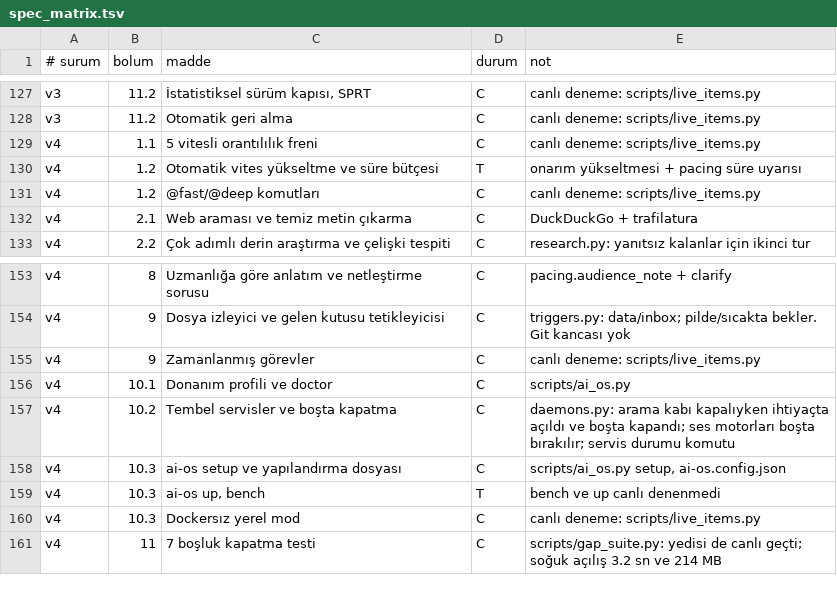
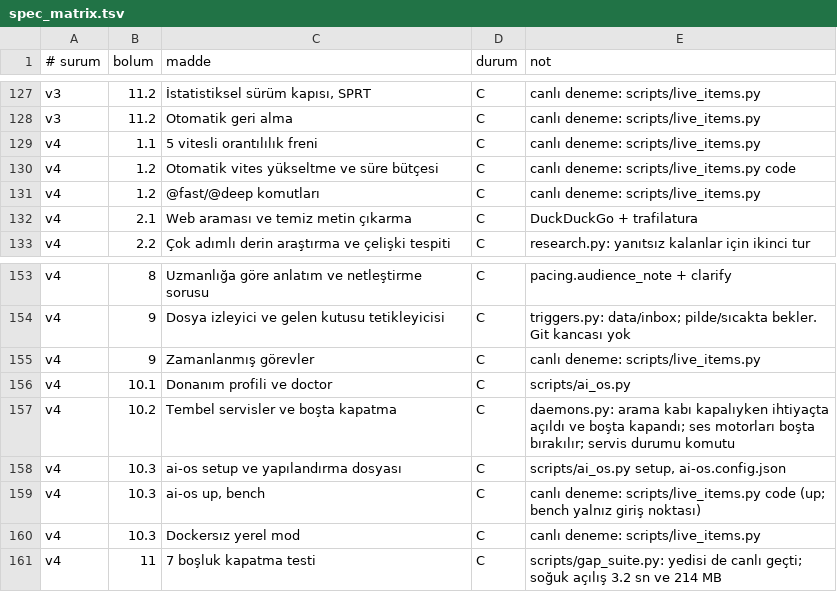
Before and after one commit to bostnishak/distributed-ai-dev-platform, a TSV file: scripts/spec_matrix.tsv, drawn as a sheet; only a part is shown, gaps mark what is left out; the diff covers the shown part only.

```diff
--- a/scripts/spec_matrix.tsv
+++ b/scripts/spec_matrix.tsv
@@ -129,3 +129,3 @@ v3	11.2	Otomatik geri alma	C	canlı deneme: scripts/live_items.py
 v4	1.1	5 vitesli orantılılık freni	C	canlı deneme: scripts/live_items.py
-v4	1.2	Otomatik vites yükseltme ve süre bütçesi	T	onarım yükseltmesi + pacing süre uyarısı
+v4	1.2	Otomatik vites yükseltme ve süre bütçesi	C	canlı deneme: scripts/live_items.py code
 v4	1.2	@fast/@deep komutları	C	canlı deneme: scripts/live_items.py
@@ -158,3 +158,3 @@ v4	10.2	Tembel servisler ve boşta kapatma	C	daemons.py: arama kabı kapalıyken
 v4	10.3	ai-os setup ve yapılandırma dosyası	C	scripts/ai_os.py setup, ai-os.config.json
-v4	10.3	ai-os up, bench	T	bench ve up canlı denenmedi
+v4	10.3	ai-os up, bench	C	canlı deneme: scripts/live_items.py code (up; bench yalnız giriş noktası)
 v4	10.3	Dockersız yerel mod	C	canlı deneme: scripts/live_items.py
```
Also changed, not shown: 14 edited cells elsewhere in this file, 2 other files.
